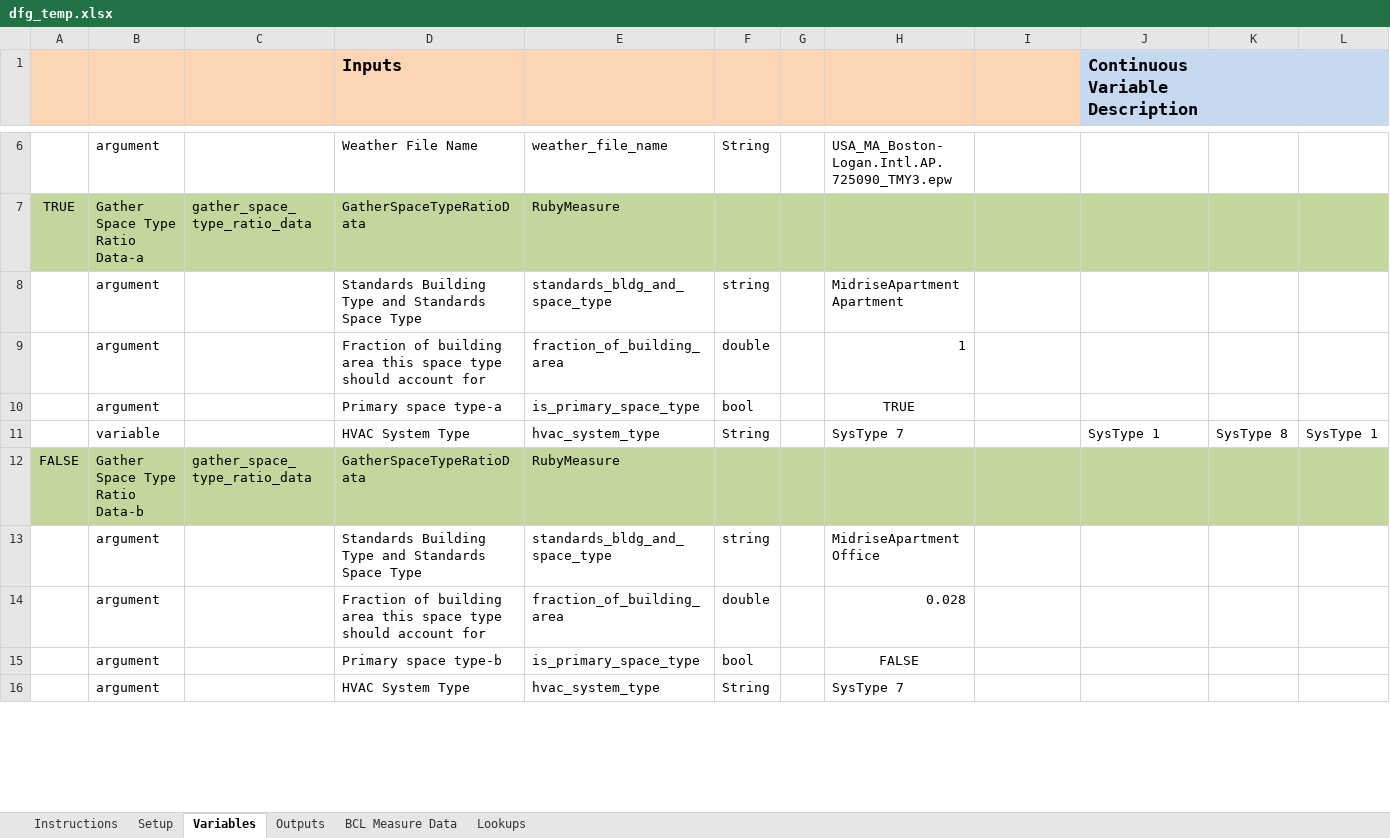
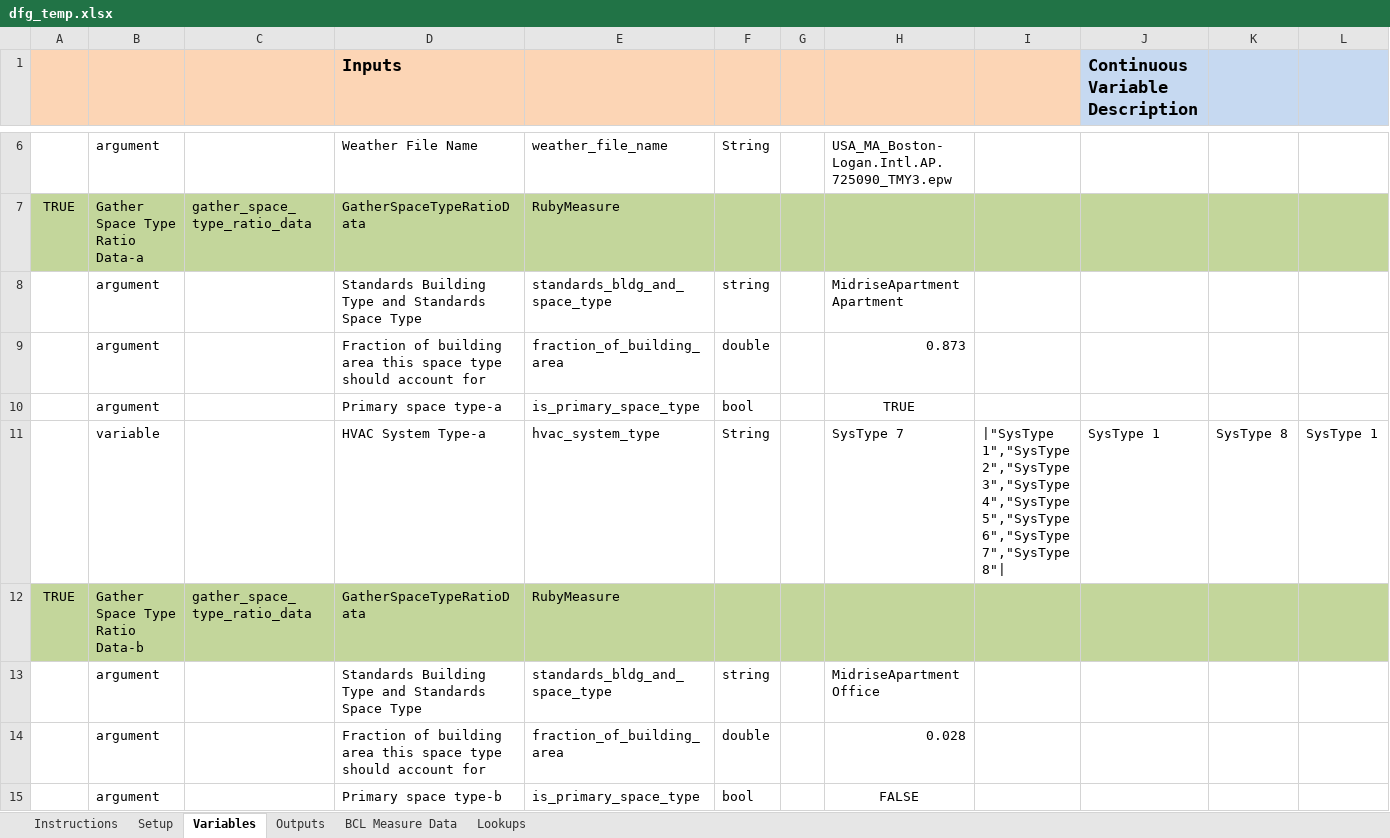
Before and after one commit to NREL/OpenStudio-analysis-spreadsheet, an Excel workbook: projects/dfg_temp.xlsx, sheet Variables, drawn as a sheet; only a part is shown, gaps mark what is left out; values as stored, in another font and other column widths than the file's, no borders; removed rows and columns are numbered as before the commit, all else as after; rows hold the shown columns only; the diff covers the shown part only; the diff names each change by its address in the sheet, - before the commit and + after, or states it on an @@ line.

```diff
--- a/projects/dfg_temp.xlsx (sheet Variables)
+++ b/projects/dfg_temp.xlsx (sheet Variables)
-H9: 1
+H9: 0.873
-D11 (Inputs): HVAC System Type
+D11 (Inputs): HVAC System Type-a
-I11: (empty)
+I11: |"SysType 1","SysType 2","SysType 3","SysType 4","SysType 5","SysType 6","SysType 7","SysType 8"|
-A12: FALSE
+A12: TRUE
-row 16:  | argument |  | HVAC System Type | hvac_system_type | String |  | SysType 7
```
Also changed, not shown: 3 added rows, 2 removed rows and 2 edited cells elsewhere in this sheet, sheet Outputs, sheet Setup, projects/m0.xlsx.
